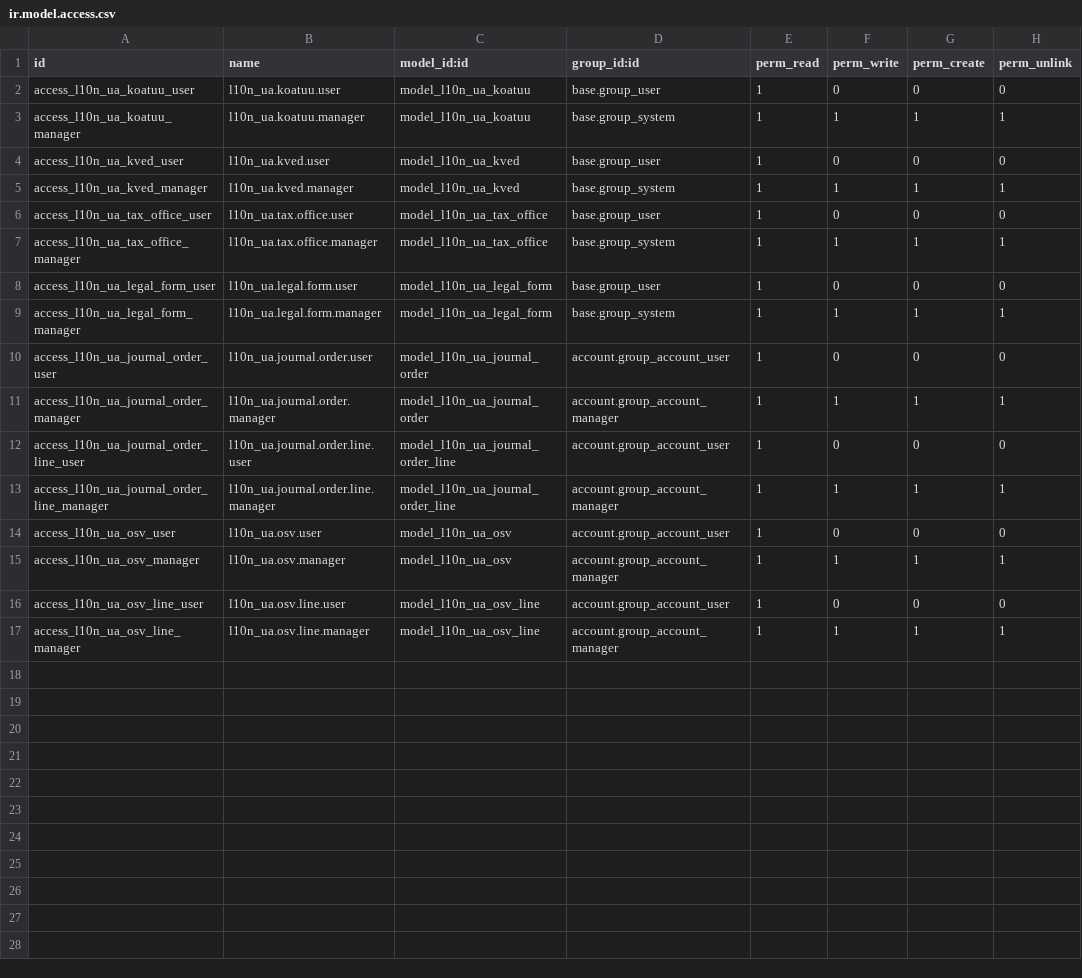
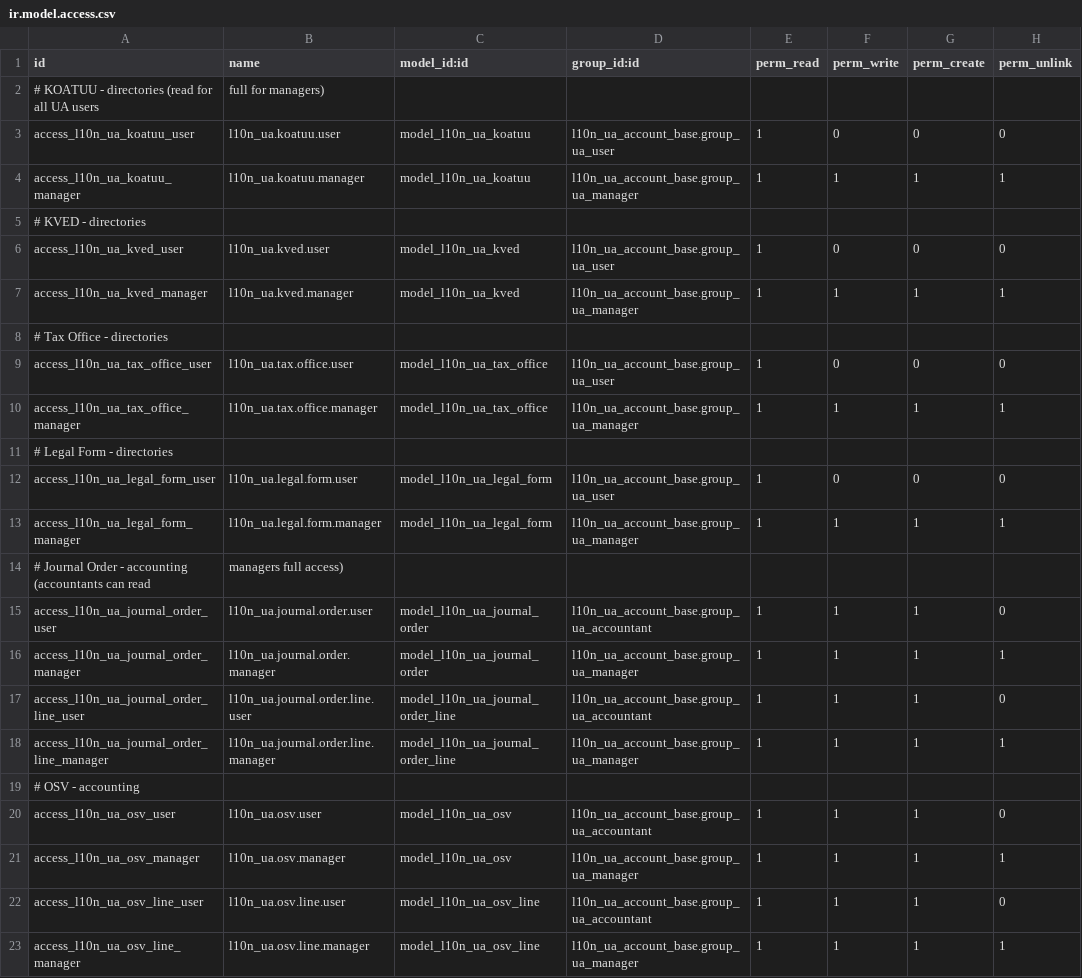
Before and after one commit to ForcePushAndPray/l10n_ua, a CSV file: l10n_ua_account_base/security/ir.model.access.csv, drawn as a sheet.

```diff
--- a/l10n_ua_account_base/security/ir.model.access.csv
+++ b/l10n_ua_account_base/security/ir.model.access.csv
@@ -1,17 +1,23 @@
 id,name,model_id:id,group_id:id,perm_read,perm_write,perm_create,perm_unlink
-access_l10n_ua_koatuu_user,l10n_ua.koatuu.user,model_l10n_ua_koatuu,base.group_user,1,0,0,0
-access_l10n_ua_koatuu_manager,l10n_ua.koatuu.manager,model_l10n_ua_koatuu,base.group_system,1,1,1,1
-access_l10n_ua_kved_user,l10n_ua.kved.user,model_l10n_ua_kved,base.group_user,1,0,0,0
-access_l10n_ua_kved_manager,l10n_ua.kved.manager,model_l10n_ua_kved,base.group_system,1,1,1,1
-access_l10n_ua_tax_office_user,l10n_ua.tax.office.user,model_l10n_ua_tax_office,base.group_user,1,0,0,0
-access_l10n_ua_tax_office_manager,l10n_ua.tax.office.manager,model_l10n_ua_tax_office,base.group_system,1,1,1,1
-access_l10n_ua_legal_form_user,l10n_ua.legal.form.user,model_l10n_ua_legal_form,base.group_user,1,0,0,0
-access_l10n_ua_legal_form_manager,l10n_ua.legal.form.manager,model_l10n_ua_legal_form,base.group_system,1,1,1,1
-access_l10n_ua_journal_order_user,l10n_ua.journal.order.user,model_l10n_ua_journal_order,account.group_account_user,1,0,0,0
-access_l10n_ua_journal_order_manager,l10n_ua.journal.order.manager,model_l10n_ua_journal_order,account.group_account_manager,1,1,1,1
-access_l10n_ua_journal_order_line_user,l10n_ua.journal.order.line.user,model_l10n_ua_journal_order_line,account.group_account_user,1,0,0,0
-access_l10n_ua_journal_order_line_manager,l10n_ua.journal.order.line.manager,model_l10n_ua_journal_order_line,account.group_account_manager,1,1,1,1
-access_l10n_ua_osv_user,l10n_ua.osv.user,model_l10n_ua_osv,account.group_account_user,1,0,0,0
-access_l10n_ua_osv_manager,l10n_ua.osv.manager,model_l10n_ua_osv,account.group_account_manager,1,1,1,1
-access_l10n_ua_osv_line_user,l10n_ua.osv.line.user,model_l10n_ua_osv_line,account.group_account_user,1,0,0,0
-access_l10n_ua_osv_line_manager,l10n_ua.osv.line.manager,model_l10n_ua_osv_line,account.group_account_manager,1,1,1,1
+# KOATUU - directories (read for all UA users, full for managers)
+access_l10n_ua_koatuu_user,l10n_ua.koatuu.user,model_l10n_ua_koatuu,l10n_ua_account_base.group_ua_user,1,0,0,0
+access_l10n_ua_koatuu_manager,l10n_ua.koatuu.manager,model_l10n_ua_koatuu,l10n_ua_account_base.group_ua_manager,1,1,1,1
+# KVED - directories
+access_l10n_ua_kved_user,l10n_ua.kved.user,model_l10n_ua_kved,l10n_ua_account_base.group_ua_user,1,0,0,0
+access_l10n_ua_kved_manager,l10n_ua.kved.manager,model_l10n_ua_kved,l10n_ua_account_base.group_ua_manager,1,1,1,1
+# Tax Office - directories
+access_l10n_ua_tax_office_user,l10n_ua.tax.office.user,model_l10n_ua_tax_office,l10n_ua_account_base.group_ua_user,1,0,0,0
+access_l10n_ua_tax_office_manager,l10n_ua.tax.office.manager,model_l10n_ua_tax_office,l10n_ua_account_base.group_ua_manager,1,1,1,1
+# Legal Form - directories
+access_l10n_ua_legal_form_user,l10n_ua.legal.form.user,model_l10n_ua_legal_form,l10n_ua_account_base.group_ua_user,1,0,0,0
+access_l10n_ua_legal_form_manager,l10n_ua.legal.form.manager,model_l10n_ua_legal_form,l10n_ua_account_base.group_ua_manager,1,1,1,1
+# Journal Order - accounting (accountants can read, managers full access)
+access_l10n_ua_journal_order_user,l10n_ua.journal.order.user,model_l10n_ua_journal_order,l10n_ua_account_base.group_ua_accountant,1,1,1,0
+access_l10n_ua_journal_order_manager,l10n_ua.journal.order.manager,model_l10n_ua_journal_order,l10n_ua_account_base.group_ua_manager,1,1,1,1
+access_l10n_ua_journal_order_line_user,l10n_ua.journal.order.line.user,model_l10n_ua_journal_order_line,l10n_ua_account_base.group_ua_accountant,1,1,1,0
+access_l10n_ua_journal_order_line_manager,l10n_ua.journal.order.line.manager,model_l10n_ua_journal_order_line,l10n_ua_account_base.group_ua_manager,1,1,1,1
+# OSV - accounting
+access_l10n_ua_osv_user,l10n_ua.osv.user,model_l10n_ua_osv,l10n_ua_account_base.group_ua_accountant,1,1,1,0
+access_l10n_ua_osv_manager,l10n_ua.osv.manager,model_l10n_ua_osv,l10n_ua_account_base.group_ua_manager,1,1,1,1
+access_l10n_ua_osv_line_user,l10n_ua.osv.line.user,model_l10n_ua_osv_line,l10n_ua_account_base.group_ua_accountant,1,1,1,0
+access_l10n_ua_osv_line_manager,l10n_ua.osv.line.manager,model_l10n_ua_osv_line,l10n_ua_account_base.group_ua_manager,1,1,1,1
```
Also changed, not shown: 25 other files.
